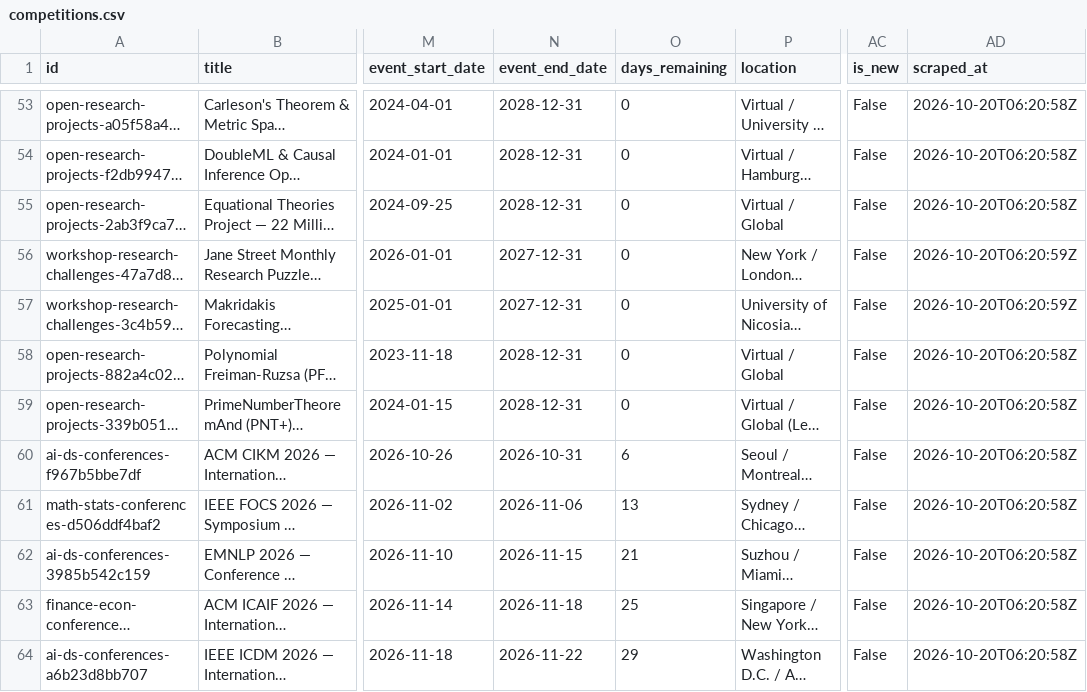
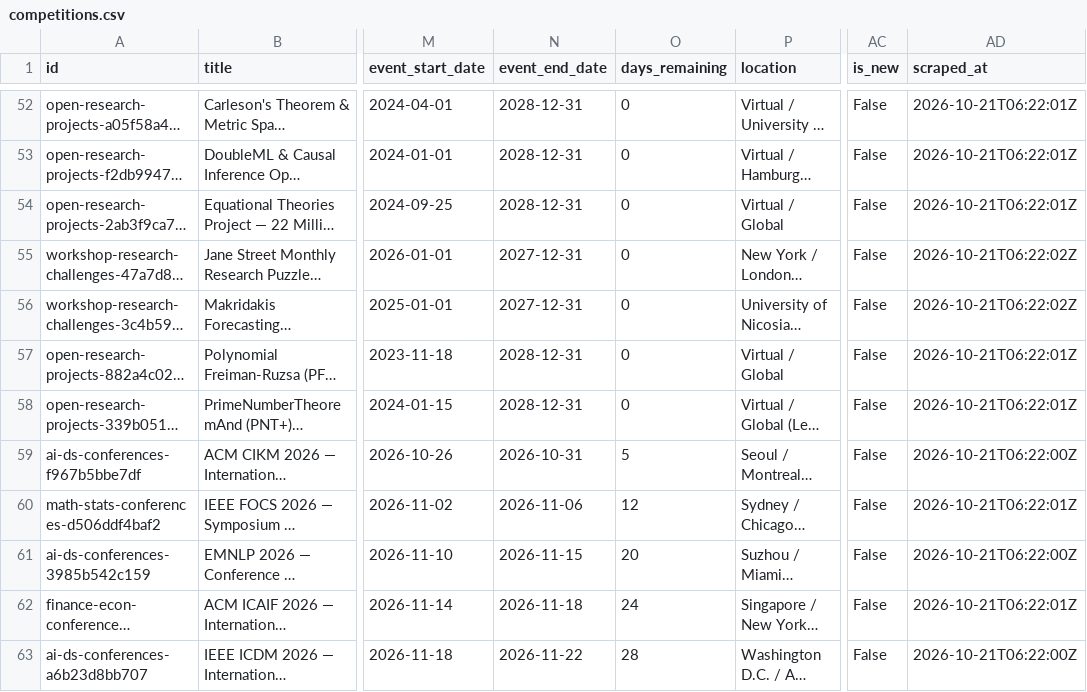
Before and after one commit to OogwaySeinse/ActiveResearchProjects, a CSV file: data/competitions.csv, drawn as a sheet; only a part is shown, gaps mark what is left out; long unchanged cells end in …; addresses are those after the commit; the diff covers the shown part only; the diff names each change by its address in the sheet, - before the commit and + after, or states it on an @@ line.

```diff
--- a/data/competitions.csv
+++ b/data/competitions.csv
-AD52:AD54 (scraped_at): 2026-10-20T06:20:58Z
+AD52:AD54 (scraped_at): 2026-10-21T06:22:01Z
-AD55:AD56 (scraped_at): 2026-10-20T06:20:59Z
+AD55:AD56 (scraped_at): 2026-10-21T06:22:02Z
-AD57:AD58 (scraped_at): 2026-10-20T06:20:58Z
+AD57:AD58 (scraped_at): 2026-10-21T06:22:01Z
-O59 (days_remaining): 6
+O59 (days_remaining): 5
-AD59 (scraped_at): 2026-10-20T06:20:58Z
+AD59 (scraped_at): 2026-10-21T06:22:00Z
-O60 (days_remaining): 13
+O60 (days_remaining): 12
-AD60 (scraped_at): 2026-10-20T06:20:58Z
+AD60 (scraped_at): 2026-10-21T06:22:01Z
-O61 (days_remaining): 21
+O61 (days_remaining): 20
-AD61 (scraped_at): 2026-10-20T06:20:58Z
+AD61 (scraped_at): 2026-10-21T06:22:00Z
-O62 (days_remaining): 25
+O62 (days_remaining): 24
-AD62 (scraped_at): 2026-10-20T06:20:58Z
+AD62 (scraped_at): 2026-10-21T06:22:01Z
-O63 (days_remaining): 29
+O63 (days_remaining): 28
-AD63 (scraped_at): 2026-10-20T06:20:58Z
+AD63 (scraped_at): 2026-10-21T06:22:00Z
```
Also changed, not shown: 1 added row, 1 removed row and 106 edited cells elsewhere in this file, 9 other files.
